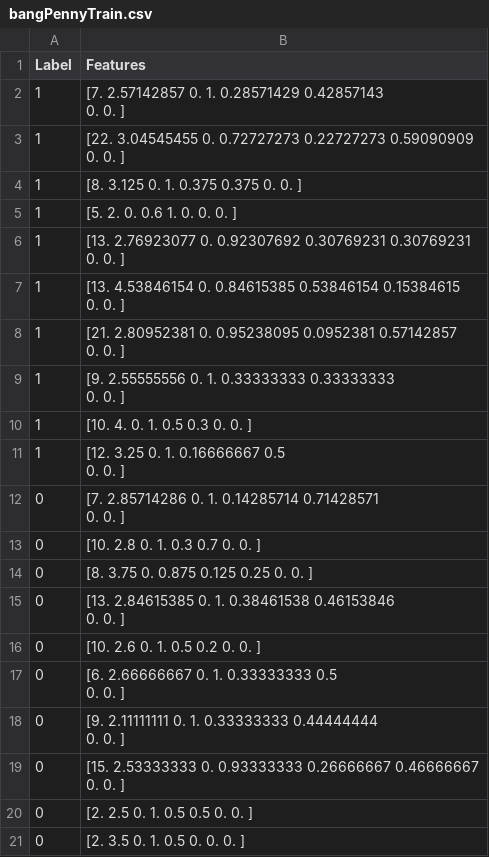
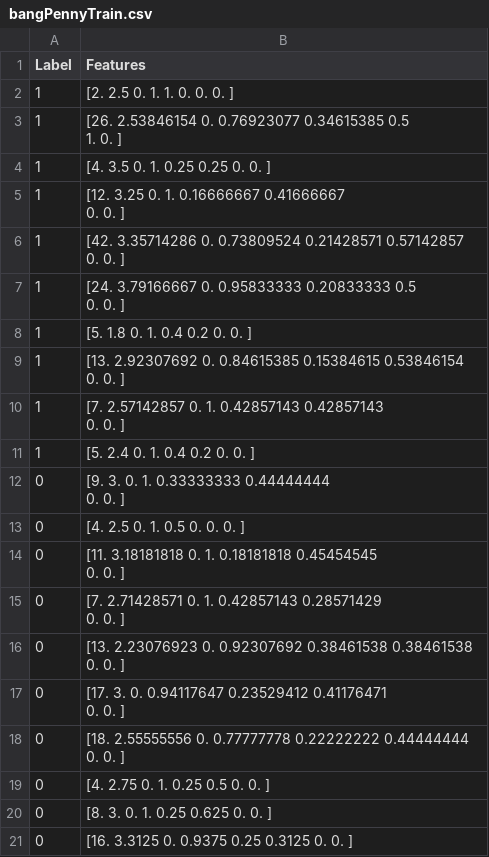
Before and after one commit to yingyangle/whosaidthat, a CSV file: datasets/bangPennyTrain.csv, drawn as a sheet.

```diff
--- a/datasets/bangPennyTrain.csv
+++ b/datasets/bangPennyTrain.csv
@@ -1,33 +1,33 @@
 Label,Features
-1,"[7.         2.57142857 0.         1.         0.28571429 0.42857143
- 0.         0.        ]"
-1,"[22.          3.04545455  0.          0.72727273  0.22727273  0.59090909
-  0.          0.        ]"
-1,[8.    3.125 0.    1.    0.375 0.375 0.    0.   ]
-1,[5.  2.  0.  0.6 1.  0.  0.  0. ]
-1,"[13.          2.76923077  0.          0.92307692  0.30769231  0.30769231
-  0.          0.        ]"
-1,"[13.          4.53846154  0.          0.84615385  0.53846154  0.15384615
-  0.          0.        ]"
-1,"[21.          2.80952381  0.          0.95238095  0.0952381   0.57142857
-  0.          0.        ]"
-1,"[9.         2.55555556 0.         1.         0.33333333 0.33333333
- 0.         0.        ]"
-1,[10.   4.   0.   1.   0.5  0.3  0.   0. ]
-1,"[12.          3.25        0.          1.          0.16666667  0.5
-  0.          0.        ]"
-0,"[7.         2.85714286 0.         1.         0.14285714 0.71428571
- 0.         0.        ]"
-0,[10.   2.8  0.   1.   0.3  0.7  0.   0. ]
-0,[8.    3.75  0.    0.875 0.125 0.25  0.    0.   ]
-0,"[13.          2.84615385  0.          1.          0.38461538  0.46153846
-  0.          0.        ]"
-0,[10.   2.6  0.   1.   0.5  0.2  0.   0. ]
-0,"[6.         2.66666667 0.         1.         0.33333333 0.5
- 0.         0.        ]"
-0,"[9.         2.11111111 0.         1.         0.33333333 0.44444444
- 0.         0.        ]"
-0,"[15.          2.53333333  0.          0.93333333  0.26666667  0.46666667
-  0.          0.        ]"
-0,[2.  2.5 0.  1.  0.5 0.5 0.  0. ]
-0,[2.  3.5 0.  1.  0.5 0.  0.  0. ]
+1,[2.  2.5 0.  1.  1.  0.  0.  0. ]
+1,"[26.          2.53846154  0.          0.76923077  0.34615385  0.5
+  1.          0.        ]"
+1,[4.   3.5  0.   1.   0.25 0.25 0.   0.  ]
+1,"[12.          3.25        0.          1.          0.16666667  0.41666667
+  0.          0.        ]"
+1,"[42.          3.35714286  0.          0.73809524  0.21428571  0.57142857
+  0.          0.        ]"
+1,"[24.          3.79166667  0.          0.95833333  0.20833333  0.5
+  0.          0.        ]"
+1,[5.  1.8 0.  1.  0.4 0.2 0.  0. ]
+1,"[13.          2.92307692  0.          0.84615385  0.15384615  0.53846154
+  0.          0.        ]"
+1,"[7.         2.57142857 0.         1.         0.42857143 0.42857143
+ 0.         0.        ]"
+1,[5.  2.4 0.  1.  0.4 0.2 0.  0. ]
+0,"[9.         3.         0.         1.         0.33333333 0.44444444
+ 0.         0.        ]"
+0,[4.  2.5 0.  1.  0.5 0.  0.  0. ]
+0,"[11.          3.18181818  0.          1.          0.18181818  0.45454545
+  0.          0.        ]"
+0,"[7.         2.71428571 0.         1.         0.42857143 0.28571429
+ 0.         0.        ]"
+0,"[13.          2.23076923  0.          0.92307692  0.38461538  0.38461538
+  0.          0.        ]"
+0,"[17.          3.          0.          0.94117647  0.23529412  0.41176471
+  0.          0.        ]"
+0,"[18.          2.55555556  0.          0.77777778  0.22222222  0.44444444
+  0.          0.        ]"
+0,[4.   2.75 0.   1.   0.25 0.5  0.   0.  ]
+0,[8.    3.    0.    1.    0.25  0.625 0.    0.   ]
+0,[16.      3.3125  0.      0.9375  0.25    0.3125  0.      0.    ]
```
Also changed, not shown: datasets/bangPennyTest.csv, datasets/bangSheldonTest.csv, 3 other files.
